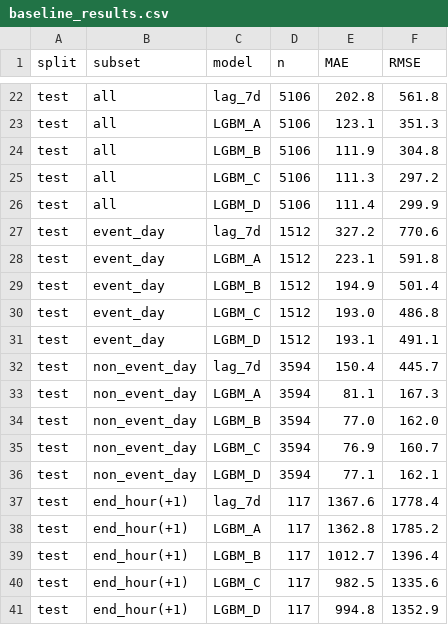
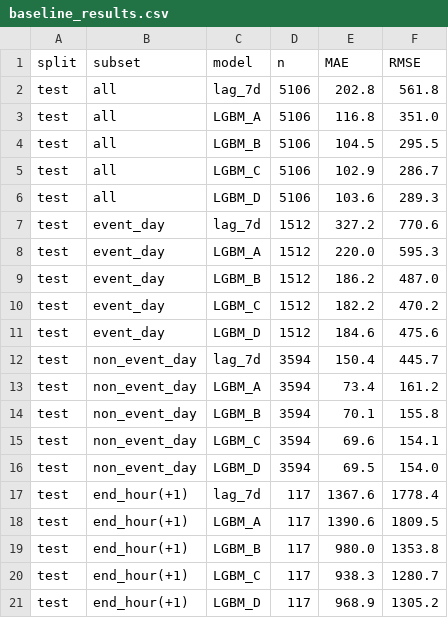
Before and after one commit to leeshuncher/DataMiningHW1, a CSV file: baseline_results.csv, drawn as a sheet; only a part is shown, gaps mark what is left out; addresses are those after the commit; the diff covers the shown part only; the diff names each change by its address in the sheet, - before the commit and + after, or states it on an @@ line.

```diff
--- a/baseline_results.csv
+++ b/baseline_results.csv
-E3 (MAE): 123.1
+E3 (MAE): 116.8
-F3 (RMSE): 351.3
+F3 (RMSE): 351.0
-E4 (MAE): 111.9
+E4 (MAE): 104.5
-F4 (RMSE): 304.8
+F4 (RMSE): 295.5
-E5 (MAE): 111.3
+E5 (MAE): 102.9
-F5 (RMSE): 297.2
+F5 (RMSE): 286.7
-E6 (MAE): 111.4
+E6 (MAE): 103.6
-F6 (RMSE): 299.9
+F6 (RMSE): 289.3
-E8 (MAE): 223.1
+E8 (MAE): 220.0
-F8 (RMSE): 591.8
+F8 (RMSE): 595.3
-E9 (MAE): 194.9
+E9 (MAE): 186.2
-F9 (RMSE): 501.4
+F9 (RMSE): 487.0
-E10 (MAE): 193.0
+E10 (MAE): 182.2
-F10 (RMSE): 486.8
+F10 (RMSE): 470.2
-E11 (MAE): 193.1
+E11 (MAE): 184.6
-F11 (RMSE): 491.1
+F11 (RMSE): 475.6
-E13 (MAE): 81.1
+E13 (MAE): 73.4
-F13 (RMSE): 167.3
+F13 (RMSE): 161.2
-E14 (MAE): 77.0
+E14 (MAE): 70.1
-F14 (RMSE): 162.0
+F14 (RMSE): 155.8
-E15 (MAE): 76.9
+E15 (MAE): 69.6
-F15 (RMSE): 160.7
+F15 (RMSE): 154.1
-E16 (MAE): 77.1
+E16 (MAE): 69.5
-F16 (RMSE): 162.1
+F16 (RMSE): 154.0
-E18 (MAE): 1362.8
+E18 (MAE): 1390.6
-F18 (RMSE): 1785.2
+F18 (RMSE): 1809.5
-E19 (MAE): 1012.7
+E19 (MAE): 980.0
-F19 (RMSE): 1396.4
+F19 (RMSE): 1353.8
-E20 (MAE): 982.5
+E20 (MAE): 938.3
-F20 (RMSE): 1335.6
+F20 (RMSE): 1280.7
-E21 (MAE): 994.8
+E21 (MAE): 968.9
-F21 (RMSE): 1352.9
+F21 (RMSE): 1305.2
```
Also changed, not shown: 20 removed rows elsewhere in this file, mape_results.csv, 7 other files.
